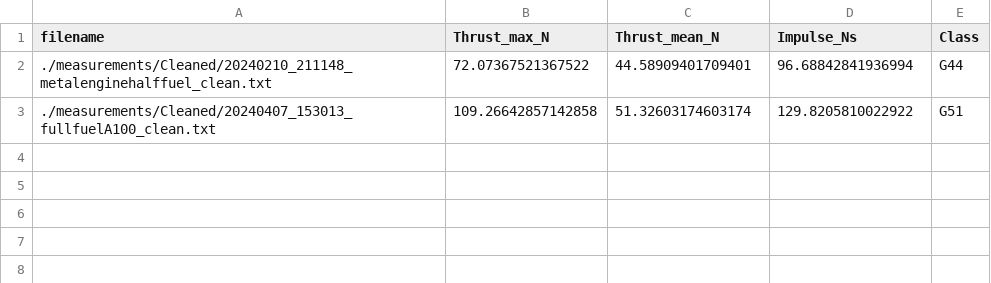
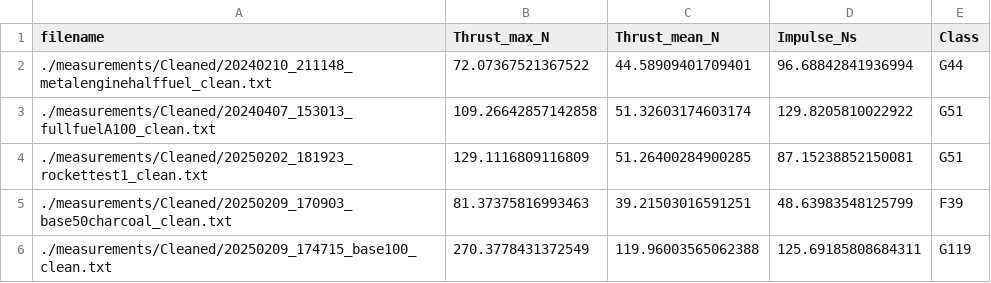
Before and after one commit to PAmerikanos/rocket-buds, a CSV file: thrust_measurement/measurements/thrust_measurement_table.csv, drawn as a sheet; the diff names each change by its address in the sheet, - before the commit and + after, or states it on an @@ line.

Commit message:
New measurements

```diff
--- a/thrust_measurement/measurements/thrust_measurement_table.csv
+++ b/thrust_measurement/measurements/thrust_measurement_table.csv
+row 4: ./measurements/Cleaned/20250202_181923_rockettest1_clean.txt | 129.1116809116809 | 51.26400284900285 | 87.15238852150081 | G51
+row 5: ./measurements/Cleaned/20250209_170903_base50charcoal_clean.txt | 81.37375816993463 | 39.21503016591251 | 48.63983548125799 | F39
+row 6: ./measurements/Cleaned/20250209_174715_base100_clean.txt | 270.3778431372549 | 119.96003565062388 | 125.69185808684311 | G119
```
Also changed, not shown: 6 other files.
